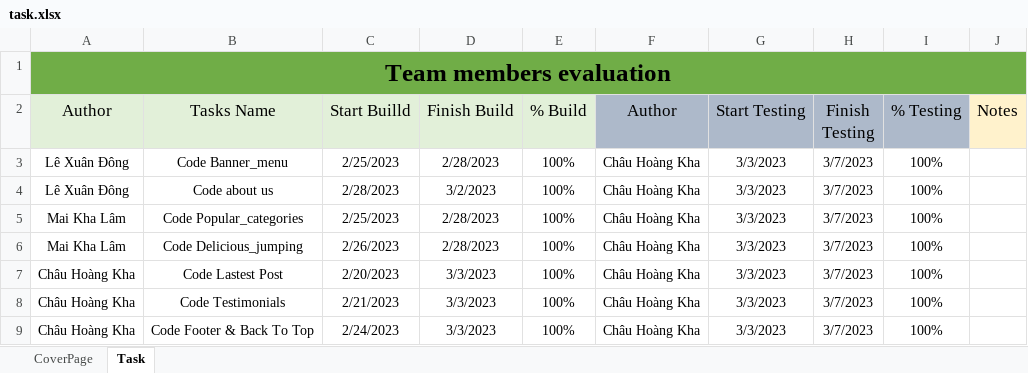
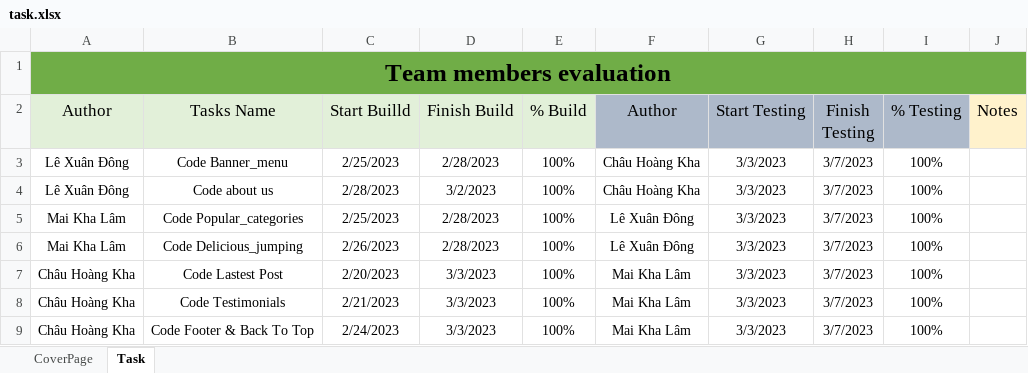
Before and after one commit to hoangkha442/Capstone, an Excel workbook: task.xlsx, sheet Task, drawn as a sheet; values as stored, in another font and other column widths than the file's, no borders; the diff names each change by its address in the sheet, - before the commit and + after, or states it on an @@ line.

Commit message:
update code

```diff
--- a/task.xlsx (sheet Task)
+++ b/task.xlsx (sheet Task)
-F5:F6 (Author): Châu Hoàng Kha
+F5:F6 (Author): Lê Xuân Đông
-F7:F9 (Author): Châu Hoàng Kha
+F7:F9 (Author): Mai Kha Lâm
```
Also changed, not shown: sheet CoverPage.
